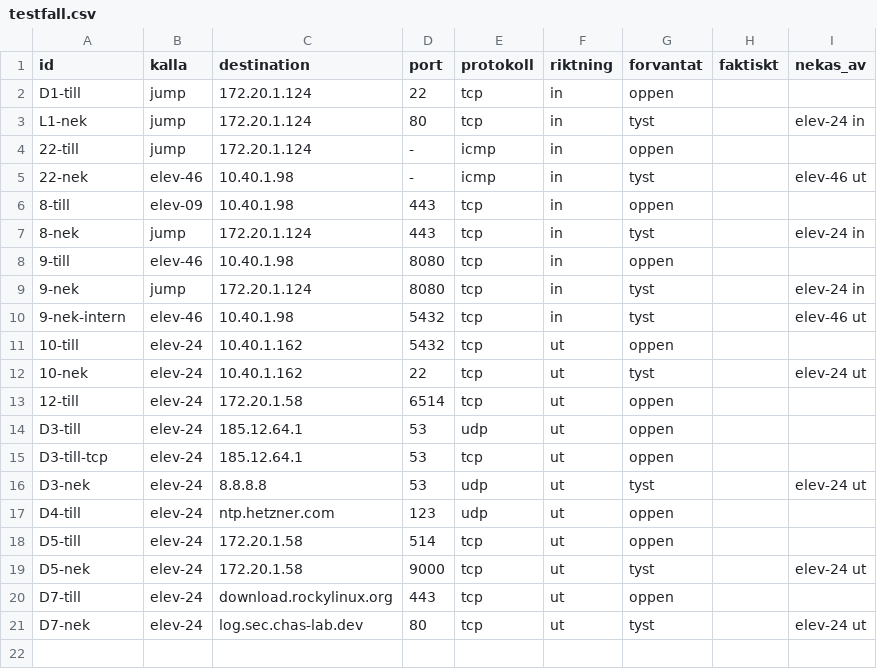
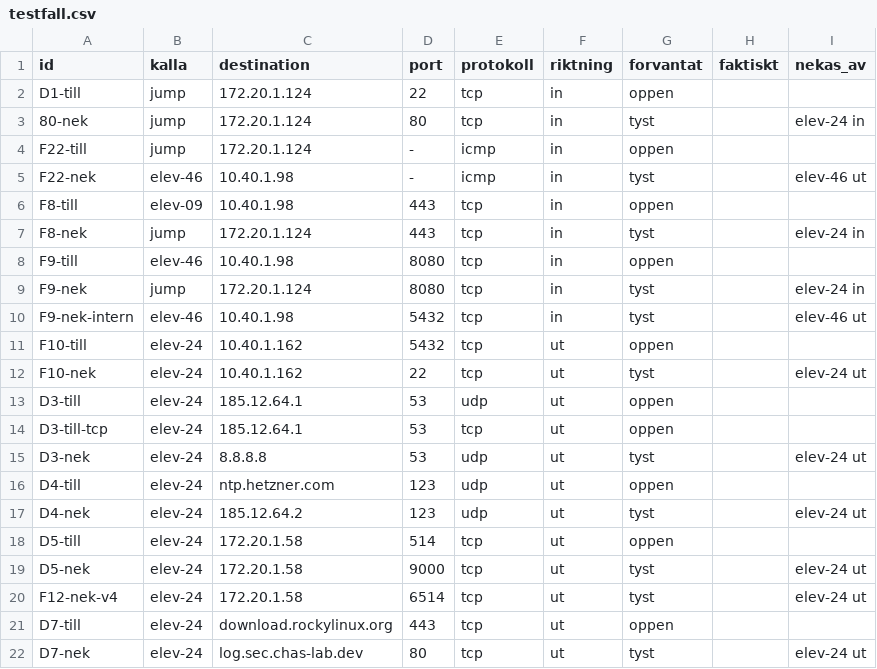
Before and after one commit to Alladinarna/redesigned-palm-tree, a CSV file: docs/vecka_04/zonuppdelning/elev-24/testfall.csv, drawn as a sheet.

```diff
--- a/docs/vecka_04/zonuppdelning/elev-24/testfall.csv
+++ b/docs/vecka_04/zonuppdelning/elev-24/testfall.csv
@@ -2,13 +2,12 @@ id,kalla,destination,port,protokoll,riktning,forvantat,faktiskt,nekas_av
 D1-till,jump,172.20.1.124,22,tcp,in,oppen,,
-L1-nek,jump,172.20.1.124,80,tcp,in,tyst,,elev-24 in
-22-till,jump,172.20.1.124,-,icmp,in,oppen,,
-22-nek,elev-46,10.40.1.98,-,icmp,in,tyst,,elev-46 ut
-8-till,elev-09,10.40.1.98,443,tcp,in,oppen,,
-8-nek,jump,172.20.1.124,443,tcp,in,tyst,,elev-24 in
-9-till,elev-46,10.40.1.98,8080,tcp,in,oppen,,
-9-nek,jump,172.20.1.124,8080,tcp,in,tyst,,elev-24 in
-9-nek-intern,elev-46,10.40.1.98,5432,tcp,in,tyst,,elev-46 ut
-10-till,elev-24,10.40.1.162,5432,tcp,ut,oppen,,
-10-nek,elev-24,10.40.1.162,22,tcp,ut,tyst,,elev-24 ut
-12-till,elev-24,172.20.1.58,6514,tcp,ut,oppen,,
+80-nek,jump,172.20.1.124,80,tcp,in,tyst,,elev-24 in
+F22-till,jump,172.20.1.124,-,icmp,in,oppen,,
+F22-nek,elev-46,10.40.1.98,-,icmp,in,tyst,,elev-46 ut
+F8-till,elev-09,10.40.1.98,443,tcp,in,oppen,,
+F8-nek,jump,172.20.1.124,443,tcp,in,tyst,,elev-24 in
+F9-till,elev-46,10.40.1.98,8080,tcp,in,oppen,,
+F9-nek,jump,172.20.1.124,8080,tcp,in,tyst,,elev-24 in
+F9-nek-intern,elev-46,10.40.1.98,5432,tcp,in,tyst,,elev-46 ut
+F10-till,elev-24,10.40.1.162,5432,tcp,ut,oppen,,
+F10-nek,elev-24,10.40.1.162,22,tcp,ut,tyst,,elev-24 ut
 D3-till,elev-24,185.12.64.1,53,udp,ut,oppen,,
@@ -17,4 +16,6 @@ D3-nek,elev-24,8.8.8.8,53,udp,ut,tyst,,elev-24 ut
 D4-till,elev-24,ntp.hetzner.com,123,udp,ut,oppen,,
+D4-nek,elev-24,185.12.64.2,123,udp,ut,tyst,,elev-24 ut
 D5-till,elev-24,172.20.1.58,514,tcp,ut,oppen,,
 D5-nek,elev-24,172.20.1.58,9000,tcp,ut,tyst,,elev-24 ut
+F12-nek-v4,elev-24,172.20.1.58,6514,tcp,ut,tyst,,elev-24 ut
 D7-till,elev-24,download.rockylinux.org,443,tcp,ut,oppen,,
```
Also changed, not shown: 4 other files.
